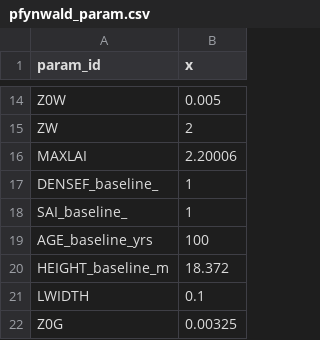
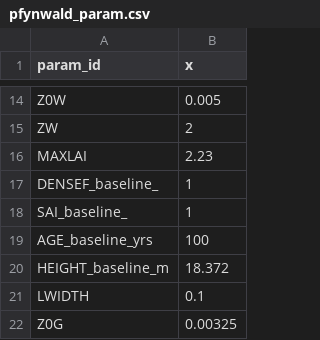
Before and after one commit to LouisGraup/DeepDrought, a CSV file: Code/Julia/LWFBinput/Pfyn_control/pfynwald_param.csv, drawn as a sheet; only a part is shown, gaps mark what is left out.

```diff
--- a/Code/Julia/LWFBinput/Pfyn_control/pfynwald_param.csv
+++ b/Code/Julia/LWFBinput/Pfyn_control/pfynwald_param.csv
@@ -15,3 +15,3 @@ Z0W,0.005
 ZW,2
-MAXLAI,2.20006
+MAXLAI,2.23
 DENSEF_baseline_,1
```
Also changed, not shown: Code/Julia/LWFBinput/Pfyn_control/pfynwald_meteoveg.csv, Code/Julia/LWFBinput/Pfyn_irr_stop/pfynwald_meteoveg.csv, 3 other files.
